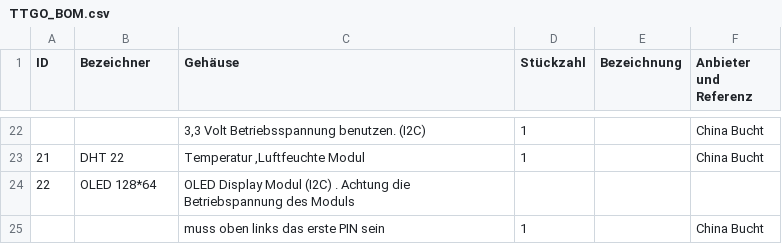
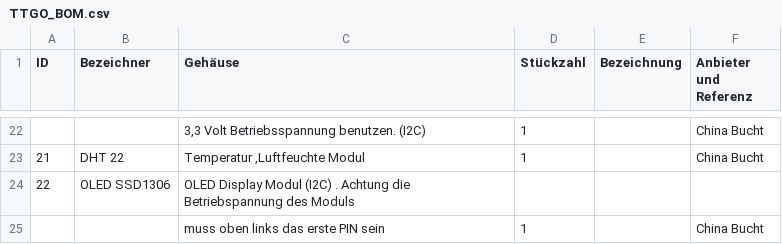
Before and after one commit to dl1bqf/TTGO-wetterboard, a CSV file: TTGO_BOM.csv, drawn as a sheet; only a part is shown, gaps mark what is left out.

Commit message:
Update TTGO_BOM.csv

```diff
--- a/TTGO_BOM.csv
+++ b/TTGO_BOM.csv
@@ -23,3 +23,3 @@ ID,Bezeichner,Gehäuse,Stückzahl,Bezeichnung,Anbieter und Referenz
 21,DHT 22,"Temperatur ,Luftfeuchte Modul",1,,China Bucht
-22,OLED 128*64,OLED Display Modul (I2C) . Achtung die Betriebspannung des Moduls ,,,
+22,OLED SSD1306,OLED Display Modul (I2C) . Achtung die Betriebspannung des Moduls ,,,
 ,,muss oben links das erste PIN sein,1,,China Bucht
```
